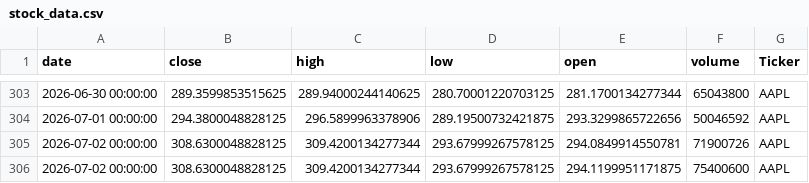
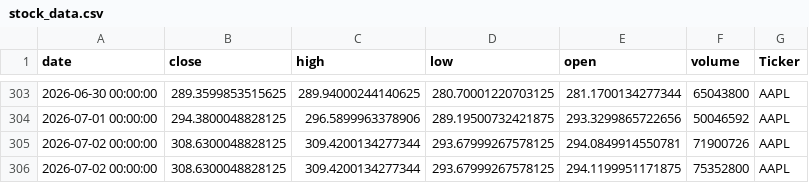
Before and after one commit to dhruvesh131199/testing_action_workflow, a CSV file: stock_data.csv, drawn as a sheet; only a part is shown, gaps mark what is left out.

```diff
--- a/stock_data.csv
+++ b/stock_data.csv
@@ -305,2 +305,2 @@ date,close,high,low,open,volume,Ticker
 2026-07-02 00:00:00,308.6300048828125,309.4200134277344,293.67999267578125,294.0849914550781,71900726,AAPL
-2026-07-02 00:00:00,308.6300048828125,309.4200134277344,293.67999267578125,294.1199951171875,75400600,AAPL
+2026-07-02 00:00:00,308.6300048828125,309.4200134277344,293.67999267578125,294.1199951171875,75352800,AAPL
```
Also changed, not shown: 1 other file.
